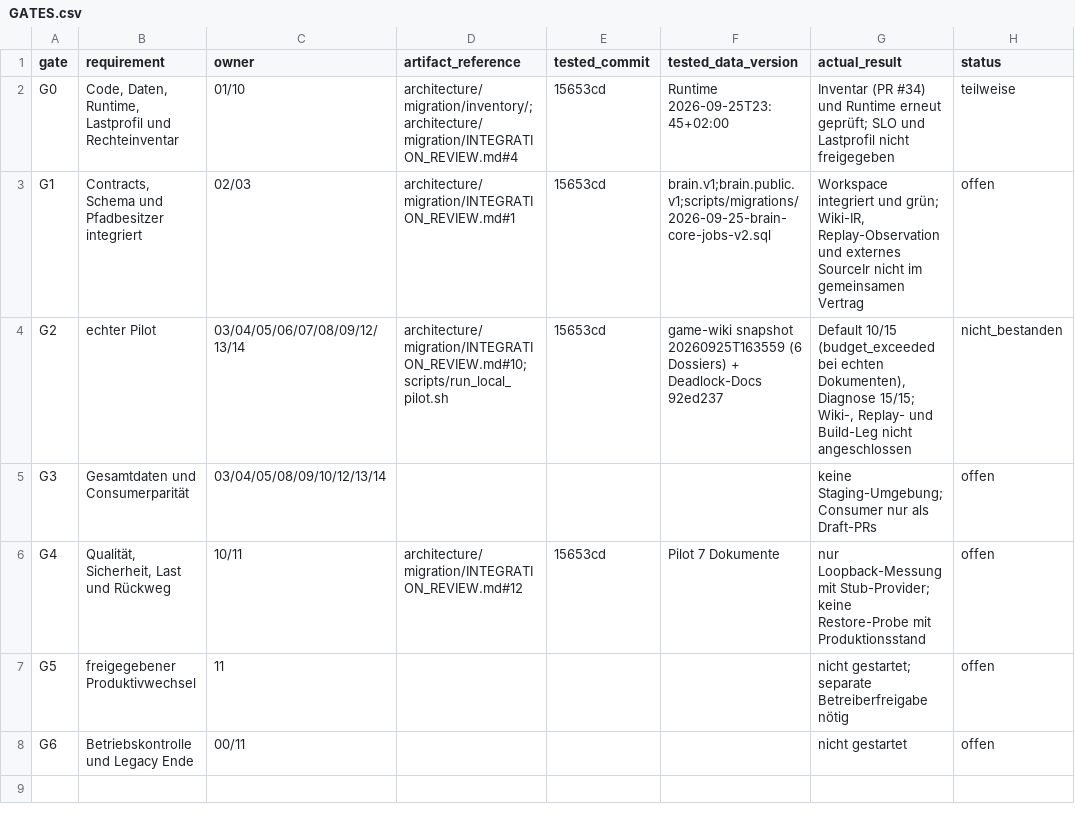
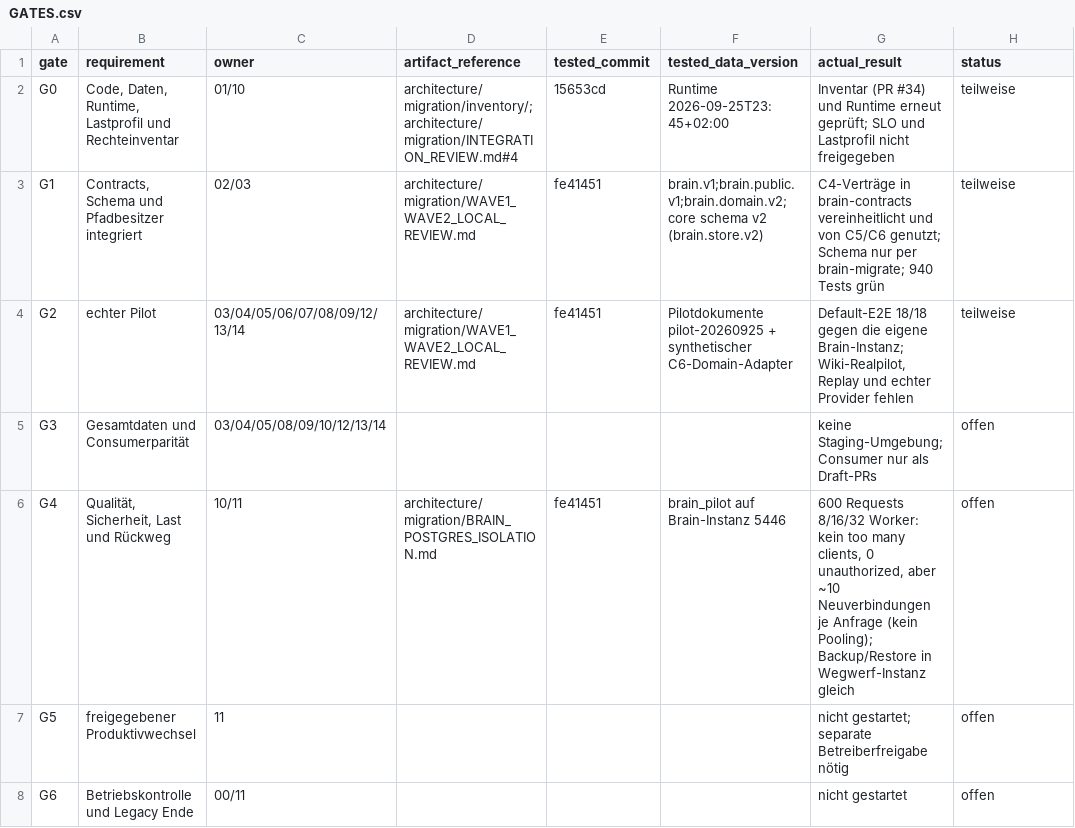
Before and after one commit to EarlySalty/Deadlock-Brain, a CSV file: architecture/migration/GATES.csv, drawn as a sheet; only a part is shown; the diff names each change by its address in the sheet, - before the commit and + after, or states it on an @@ line.

```diff
--- a/architecture/migration/GATES.csv
+++ b/architecture/migration/GATES.csv
-D3 (artifact_reference): architecture/migration/INTEGRATION_REVIEW.md#1
+D3 (artifact_reference): architecture/migration/WAVE1_WAVE2_LOCAL_REVIEW.md
-E3:E4 (tested_commit): 15653cd
+E3:E4 (tested_commit): fe41451
-F3 (tested_data_version): brain.v1;brain.public.v1;scripts/migrations/2026-09-25-brain-core-jobs-v2.sql
+F3 (tested_data_version): brain.v1;brain.public.v1;brain.domain.v2;core schema v2 (brain.store.v2)
-G3 (actual_result): Workspace integriert und grün; Wiki-IR, Replay-Observation und externes SourceIr nicht im gemeinsamen Vertrag
+G3 (actual_result): C4-Verträge in brain-contracts vereinheitlicht und von C5/C6 genutzt; Schema nur per brain-migrate; 940 Tests grün
-H3 (status): offen
+H3 (status): teilweise
-D4 (artifact_reference): architecture/migration/INTEGRATION_REVIEW.md#10;scripts/run_local_pilot.sh
+D4 (artifact_reference): architecture/migration/WAVE1_WAVE2_LOCAL_REVIEW.md
-F4 (tested_data_version): game-wiki snapshot 20260925T163559 (6 Dossiers) + Deadlock-Docs 92ed237
+F4 (tested_data_version): Pilotdokumente pilot-20260925 + synthetischer C6-Domain-Adapter
-G4 (actual_result): Default 10/15 (budget_exceeded bei echten Dokumenten), Diagnose 15/15; Wiki-, Replay- und Build-Leg nicht angeschlossen
+G4 (actual_result): Default-E2E 18/18 gegen die eigene Brain-Instanz; Wiki-Realpilot, Replay und echter Provider fehlen
-H4 (status): nicht_bestanden
+H4 (status): teilweise
-D6 (artifact_reference): architecture/migration/INTEGRATION_REVIEW.md#12
+D6 (artifact_reference): architecture/migration/BRAIN_POSTGRES_ISOLATION.md
-E6 (tested_commit): 15653cd
+E6 (tested_commit): fe41451
-F6 (tested_data_version): Pilot 7 Dokumente
+F6 (tested_data_version): brain_pilot auf Brain-Instanz 5446
-G6 (actual_result): nur Loopback-Messung mit Stub-Provider; keine Restore-Probe mit Produktionsstand
+G6 (actual_result): 600 Requests 8/16/32 Worker: kein too many clients, 0 unauthorized, aber ~10 Neuverbindungen je Anfrage (kein Pooling); Backup/Restore in Wegwerf-Instanz gleich
```
Also changed, not shown: architecture/migration/PFAD_OWNER.csv, 5 other files.
